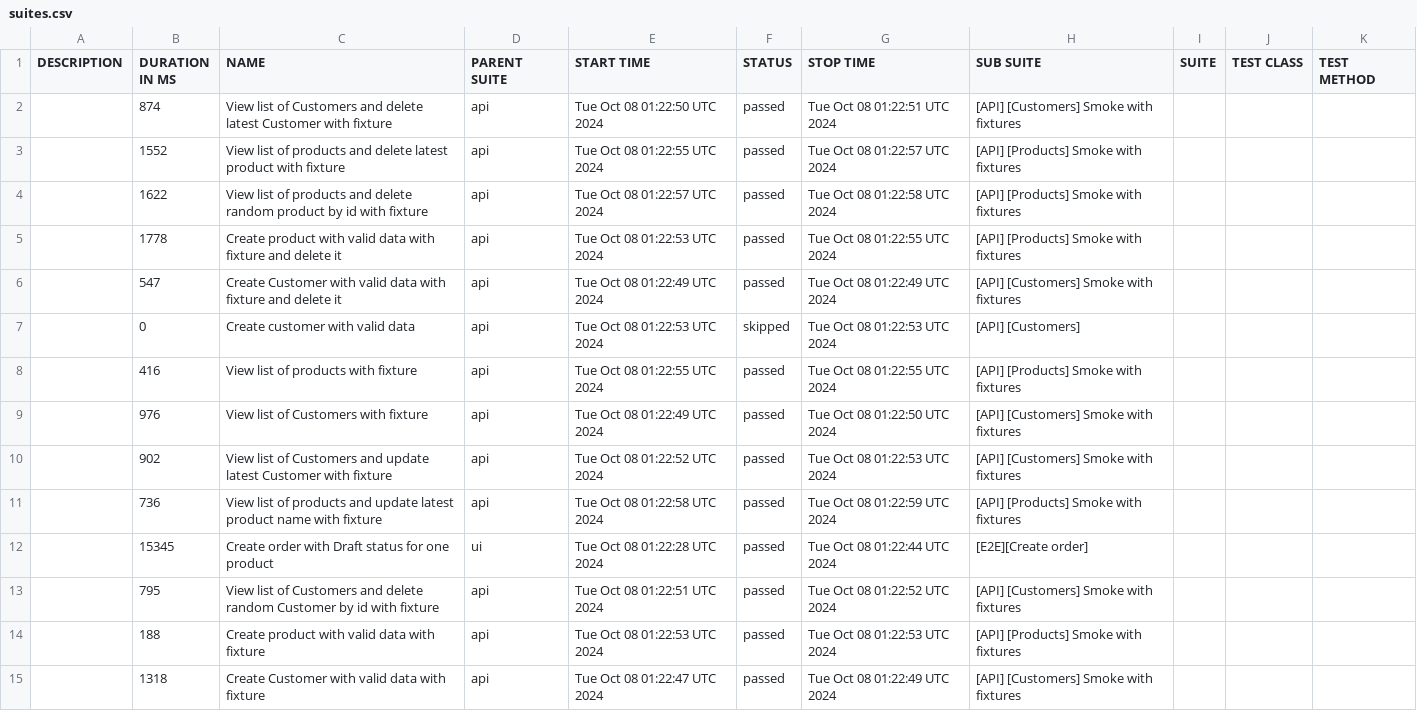
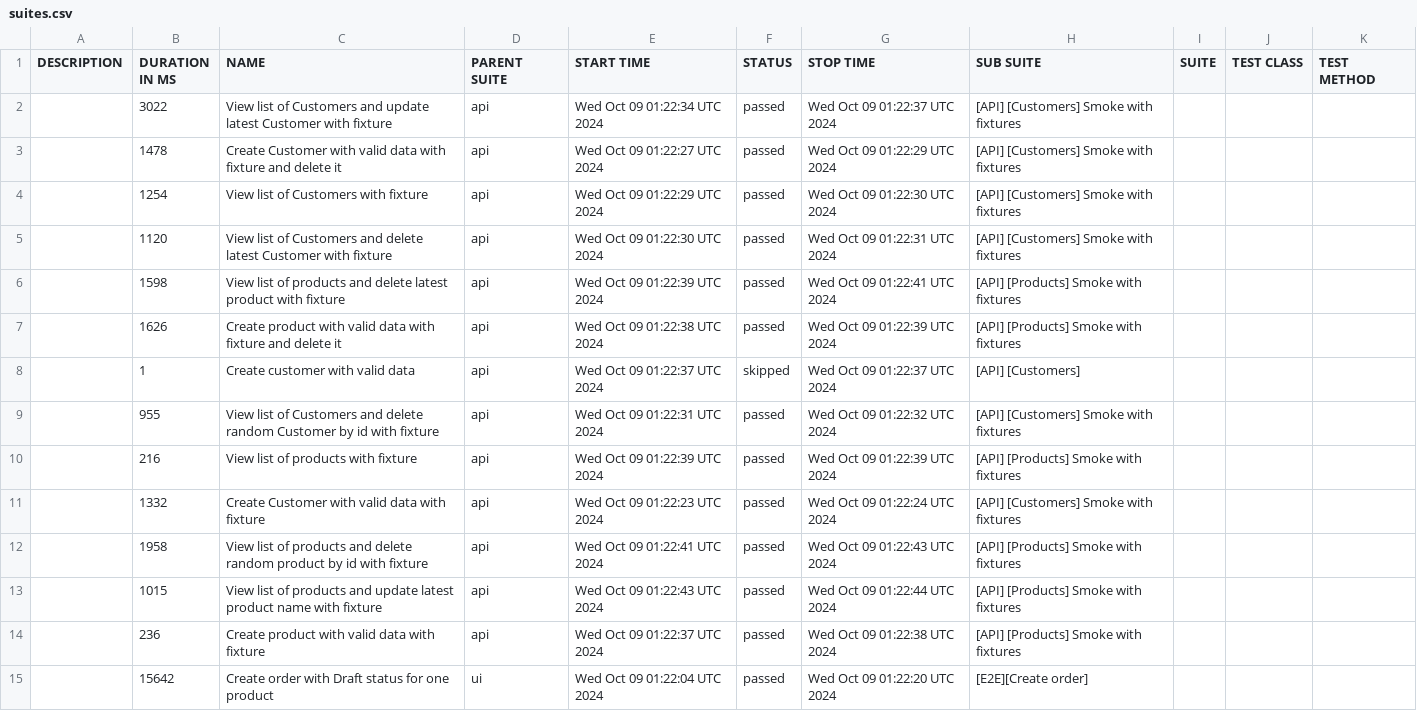
Before and after one commit to JackBlaaack/SalesPortalProject, a CSV file: allure-report/data/suites.csv, drawn as a sheet.

```diff
--- a/allure-report/data/suites.csv
+++ b/allure-report/data/suites.csv
@@ -1,15 +1,15 @@
 "DESCRIPTION","DURATION IN MS","NAME","PARENT SUITE","START TIME","STATUS","STOP TIME","SUB SUITE","SUITE","TEST CLASS","TEST METHOD"
-"","874","View list of Customers and delete latest Customer with fixture","api","Tue Oct 08 01:22:50 UTC 2024","passed","Tue Oct 08 01:22:51 UTC 2024","[API] [Customers] Smoke with fixtures","","",""
-"","1552","View list of products and delete latest product with fixture","api","Tue Oct 08 01:22:55 UTC 2024","passed","Tue Oct 08 01:22:57 UTC 2024","[API] [Products] Smoke with fixtures","","",""
-"","1622","View list of products and delete random product by id with fixture","api","Tue Oct 08 01:22:57 UTC 2024","passed","Tue Oct 08 01:22:58 UTC 2024","[API] [Products] Smoke with fixtures","","",""
-"","1778","Create product with valid data with fixture and delete it","api","Tue Oct 08 01:22:53 UTC 2024","passed","Tue Oct 08 01:22:55 UTC 2024","[API] [Products] Smoke with fixtures","","",""
-"","547","Create Customer with valid data with fixture and delete it","api","Tue Oct 08 01:22:49 UTC 2024","passed","Tue Oct 08 01:22:49 UTC 2024","[API] [Customers] Smoke with fixtures","","",""
-"","0","Create customer with valid data","api","Tue Oct 08 01:22:53 UTC 2024","skipped","Tue Oct 08 01:22:53 UTC 2024","[API] [Customers]","","",""
-"","416","View list of products with fixture","api","Tue Oct 08 01:22:55 UTC 2024","passed","Tue Oct 08 01:22:55 UTC 2024","[API] [Products] Smoke with fixtures","","",""
-"","976","View list of Customers with fixture","api","Tue Oct 08 01:22:49 UTC 2024","passed","Tue Oct 08 01:22:50 UTC 2024","[API] [Customers] Smoke with fixtures","","",""
-"","902","View list of Customers and update latest Customer with fixture","api","Tue Oct 08 01:22:52 UTC 2024","passed","Tue Oct 08 01:22:53 UTC 2024","[API] [Customers] Smoke with fixtures","","",""
-"","736","View list of products and update latest product name with fixture","api","Tue Oct 08 01:22:58 UTC 2024","passed","Tue Oct 08 01:22:59 UTC 2024","[API] [Products] Smoke with fixtures","","",""
-"","15345","Create order with Draft status for one product","ui","Tue Oct 08 01:22:28 UTC 2024","passed","Tue Oct 08 01:22:44 UTC 2024","[E2E][Create order]","","",""
-"","795","View list of Customers and delete random Customer by id with fixture","api","Tue Oct 08 01:22:51 UTC 2024","passed","Tue Oct 08 01:22:52 UTC 2024","[API] [Customers] Smoke with fixtures","","",""
-"","188","Create product with valid data with fixture","api","Tue Oct 08 01:22:53 UTC 2024","passed","Tue Oct 08 01:22:53 UTC 2024","[API] [Products] Smoke with fixtures","","",""
-"","1318","Create Customer with valid data with fixture","api","Tue Oct 08 01:22:47 UTC 2024","passed","Tue Oct 08 01:22:49 UTC 2024","[API] [Customers] Smoke with fixtures","","",""
+"","3022","View list of Customers and update latest Customer with fixture","api","Wed Oct 09 01:22:34 UTC 2024","passed","Wed Oct 09 01:22:37 UTC 2024","[API] [Customers] Smoke with fixtures","","",""
+"","1478","Create Customer with valid data with fixture and delete it","api","Wed Oct 09 01:22:27 UTC 2024","passed","Wed Oct 09 01:22:29 UTC 2024","[API] [Customers] Smoke with fixtures","","",""
+"","1254","View list of Customers with fixture","api","Wed Oct 09 01:22:29 UTC 2024","passed","Wed Oct 09 01:22:30 UTC 2024","[API] [Customers] Smoke with fixtures","","",""
+"","1120","View list of Customers and delete latest Customer with fixture","api","Wed Oct 09 01:22:30 UTC 2024","passed","Wed Oct 09 01:22:31 UTC 2024","[API] [Customers] Smoke with fixtures","","",""
+"","1598","View list of products and delete latest product with fixture","api","Wed Oct 09 01:22:39 UTC 2024","passed","Wed Oct 09 01:22:41 UTC 2024","[API] [Products] Smoke with fixtures","","",""
+"","1626","Create product with valid data with fixture and delete it","api","Wed Oct 09 01:22:38 UTC 2024","passed","Wed Oct 09 01:22:39 UTC 2024","[API] [Products] Smoke with fixtures","","",""
+"","1","Create customer with valid data","api","Wed Oct 09 01:22:37 UTC 2024","skipped","Wed Oct 09 01:22:37 UTC 2024","[API] [Customers]","","",""
+"","955","View list of Customers and delete random Customer by id with fixture","api","Wed Oct 09 01:22:31 UTC 2024","passed","Wed Oct 09 01:22:32 UTC 2024","[API] [Customers] Smoke with fixtures","","",""
+"","216","View list of products with fixture","api","Wed Oct 09 01:22:39 UTC 2024","passed","Wed Oct 09 01:22:39 UTC 2024","[API] [Products] Smoke with fixtures","","",""
+"","1332","Create Customer with valid data with fixture","api","Wed Oct 09 01:22:23 UTC 2024","passed","Wed Oct 09 01:22:24 UTC 2024","[API] [Customers] Smoke with fixtures","","",""
+"","1958","View list of products and delete random product by id with fixture","api","Wed Oct 09 01:22:41 UTC 2024","passed","Wed Oct 09 01:22:43 UTC 2024","[API] [Products] Smoke with fixtures","","",""
+"","1015","View list of products and update latest product name with fixture","api","Wed Oct 09 01:22:43 UTC 2024","passed","Wed Oct 09 01:22:44 UTC 2024","[API] [Products] Smoke with fixtures","","",""
+"","236","Create product with valid data with fixture","api","Wed Oct 09 01:22:37 UTC 2024","passed","Wed Oct 09 01:22:38 UTC 2024","[API] [Products] Smoke with fixtures","","",""
+"","15642","Create order with Draft status for one product","ui","Wed Oct 09 01:22:04 UTC 2024","passed","Wed Oct 09 01:22:20 UTC 2024","[E2E][Create order]","","",""
```
Also changed, not shown: 51 other files.
